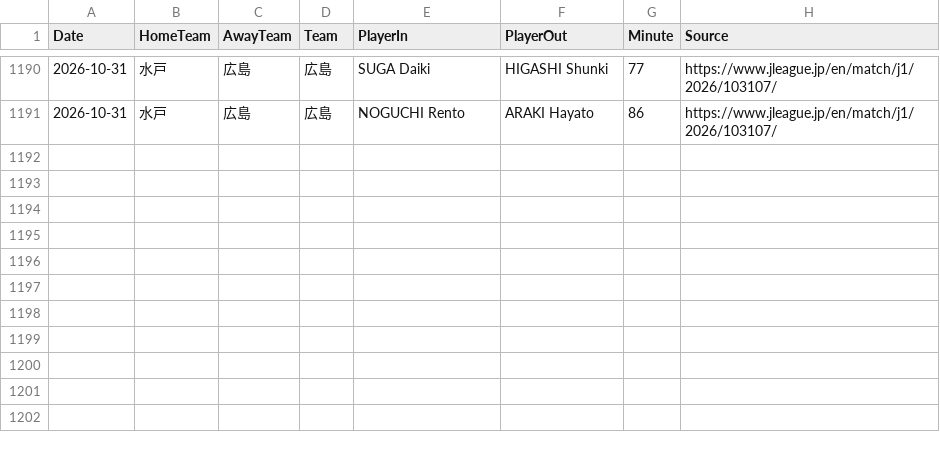
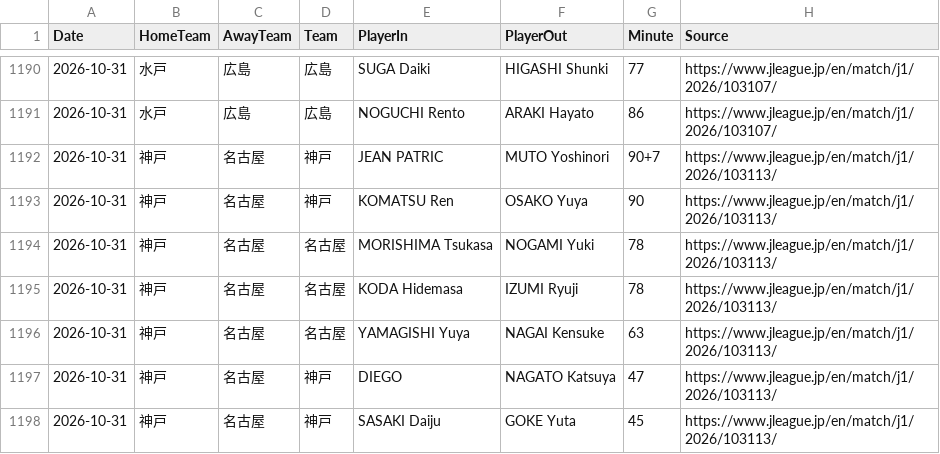
Before and after one commit to zj03204112-hub/-, a CSV file: data/season_match_detail/J1_League_2026_27_substitutions.csv, drawn as a sheet; only a part is shown, gaps mark what is left out; the diff names each change by its address in the sheet, - before the commit and + after, or states it on an @@ line.

Commit message:
Add official Kobe-Nagoya substitution events

```diff
--- a/data/season_match_detail/J1_League_2026_27_substitutions.csv
+++ b/data/season_match_detail/J1_League_2026_27_substitutions.csv
+row 1192: 2026-10-31 | 神戸 | 名古屋 | 神戸 | JEAN PATRIC | MUTO Yoshinori | 90+7 | https://www.jleague.jp/en/match/j1/2026/103113/
+row 1193: 2026-10-31 | 神戸 | 名古屋 | 神戸 | KOMATSU Ren | OSAKO Yuya | 90 | https://www.jleague.jp/en/match/j1/2026/103113/
+row 1194: 2026-10-31 | 神戸 | 名古屋 | 名古屋 | MORISHIMA Tsukasa | NOGAMI Yuki | 78 | https://www.jleague.jp/en/match/j1/2026/103113/
+row 1195: 2026-10-31 | 神戸 | 名古屋 | 名古屋 | KODA Hidemasa | IZUMI Ryuji | 78 | https://www.jleague.jp/en/match/j1/2026/103113/
+row 1196: 2026-10-31 | 神戸 | 名古屋 | 名古屋 | YAMAGISHI Yuya | NAGAI Kensuke | 63 | https://www.jleague.jp/en/match/j1/2026/103113/
+row 1197: 2026-10-31 | 神戸 | 名古屋 | 神戸 | DIEGO | NAGATO Katsuya | 47 | https://www.jleague.jp/en/match/j1/2026/103113/
+row 1198: 2026-10-31 | 神戸 | 名古屋 | 神戸 | SASAKI Daiju | GOKE Yuta | 45 | https://www.jleague.jp/en/match/j1/2026/103113/
```
